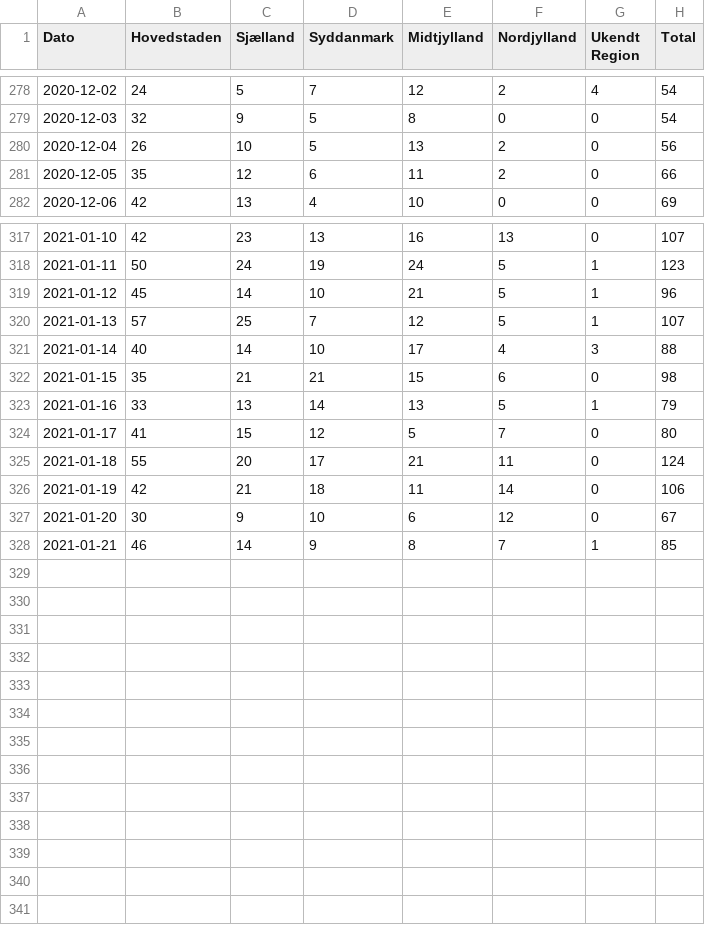
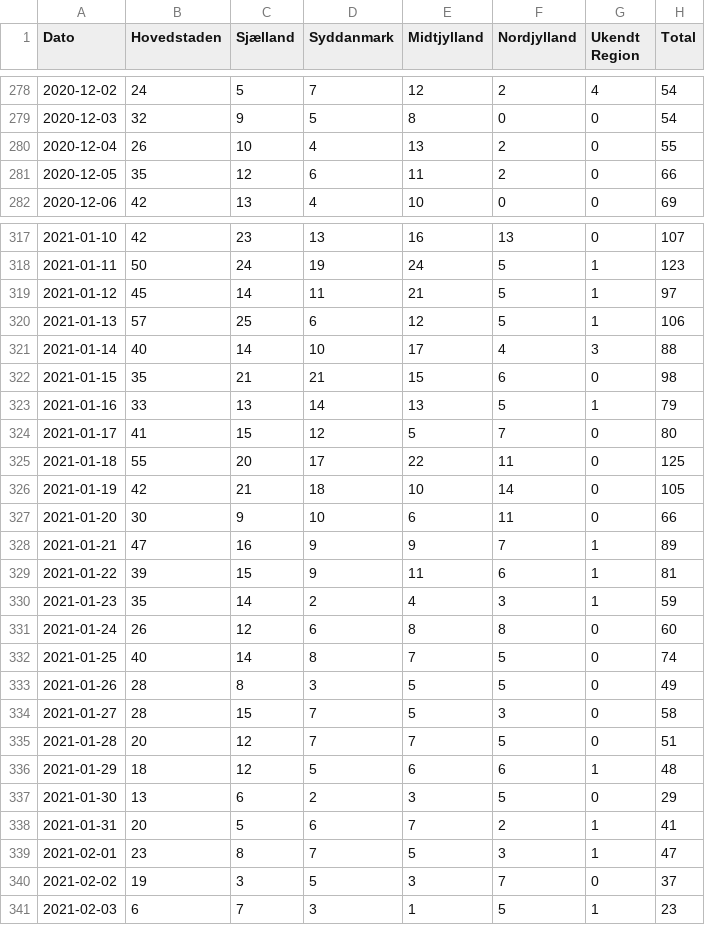
Before and after one commit to CLINDA-AAU/cluster5, a CSV file: Data/Data-Epidemiologiske-Rapport-04022021-h1k6-v2/Newly_admitted_over_time.csv (was Data/Data-Epidemiologiske-Rapport-22012021-12jk/Newly_admitted_over_time.csv), drawn as a sheet; only a part is shown, gaps mark what is left out; the diff covers the shown part only.

```diff
--- a/Data/Data-Epidemiologiske-Rapport-22012021-12jk/Newly_admitted_over_time.csv
+++ b/Data/Data-Epidemiologiske-Rapport-04022021-h1k6-v2/Newly_admitted_over_time.csv
@@ -279,3 +279,3 @@
 2020-12-03; 32; 9; 5; 8; 0;0; 54
-2020-12-04; 26;10; 5;13; 2;0; 56
+2020-12-04; 26;10; 4;13; 2;0; 55
 2020-12-05; 35;12; 6;11; 2;0; 66
@@ -318,4 +318,4 @@
 2021-01-11; 50;24;19;24; 5;1;123
-2021-01-12; 45;14;10;21; 5;1; 96
-2021-01-13; 57;25; 7;12; 5;1;107
+2021-01-12; 45;14;11;21; 5;1; 97
+2021-01-13; 57;25; 6;12; 5;1;106
 2021-01-14; 40;14;10;17; 4;3; 88
@@ -324,5 +324,18 @@
 2021-01-17; 41;15;12; 5; 7;0; 80
-2021-01-18; 55;20;17;21;11;0;124
-2021-01-19; 42;21;18;11;14;0;106
-2021-01-20; 30; 9;10; 6;12;0; 67
-2021-01-21; 46;14; 9; 8; 7;1; 85
+2021-01-18; 55;20;17;22;11;0;125
+2021-01-19; 42;21;18;10;14;0;105
+2021-01-20; 30; 9;10; 6;11;0; 66
+2021-01-21; 47;16; 9; 9; 7;1; 89
+2021-01-22; 39;15; 9;11; 6;1; 81
+2021-01-23; 35;14; 2; 4; 3;1; 59
+2021-01-24; 26;12; 6; 8; 8;0; 60
+2021-01-25; 40;14; 8; 7; 5;0; 74
+2021-01-26; 28; 8; 3; 5; 5;0; 49
+2021-01-27; 28;15; 7; 5; 3;0; 58
+2021-01-28; 20;12; 7; 7; 5;0; 51
+2021-01-29; 18;12; 5; 6; 6;1; 48
+2021-01-30; 13; 6; 2; 3; 5;0; 29
+2021-01-31; 20; 5; 6; 7; 2;1; 41
+2021-02-01; 23; 8; 7; 5; 3;1; 47
+2021-02-02; 19; 3; 5; 3; 7;0; 37
+2021-02-03;  6; 7; 3; 1; 5;1; 23
```
Also changed, not shown: 12 edited cells elsewhere in this file, Data/Data-Epidemiologiske-Rapport-04022021-h1k6-v2/Deaths_over_time.csv, Data/Data-Epidemiologiske-Rapport-04022021-h1k6-v2/Municipality_cases_time_series.csv, 27 other files.
